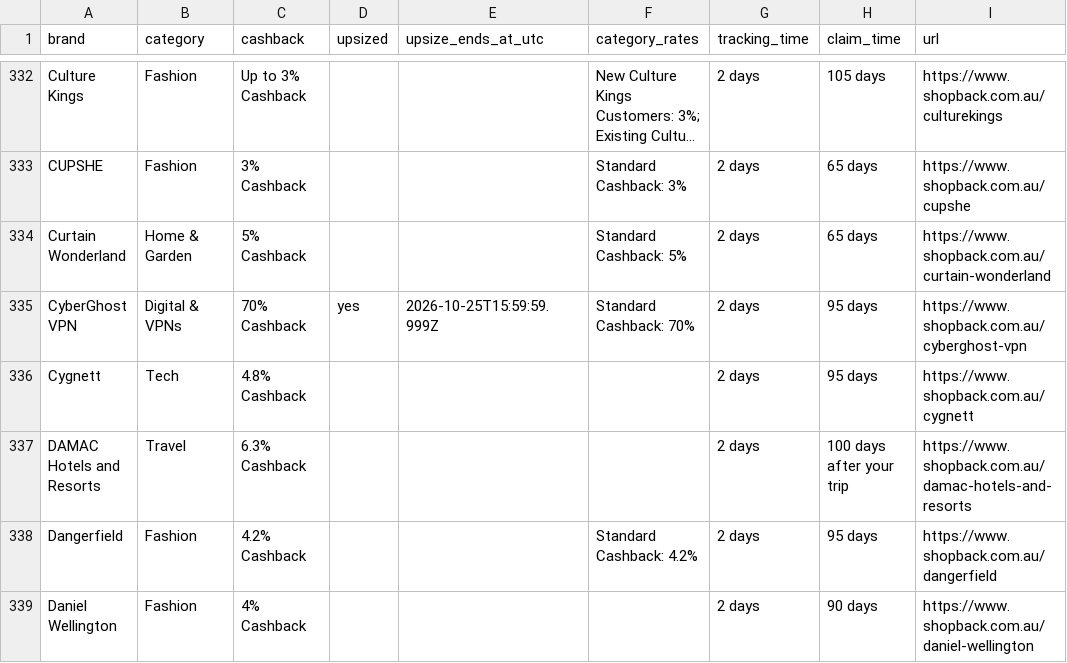
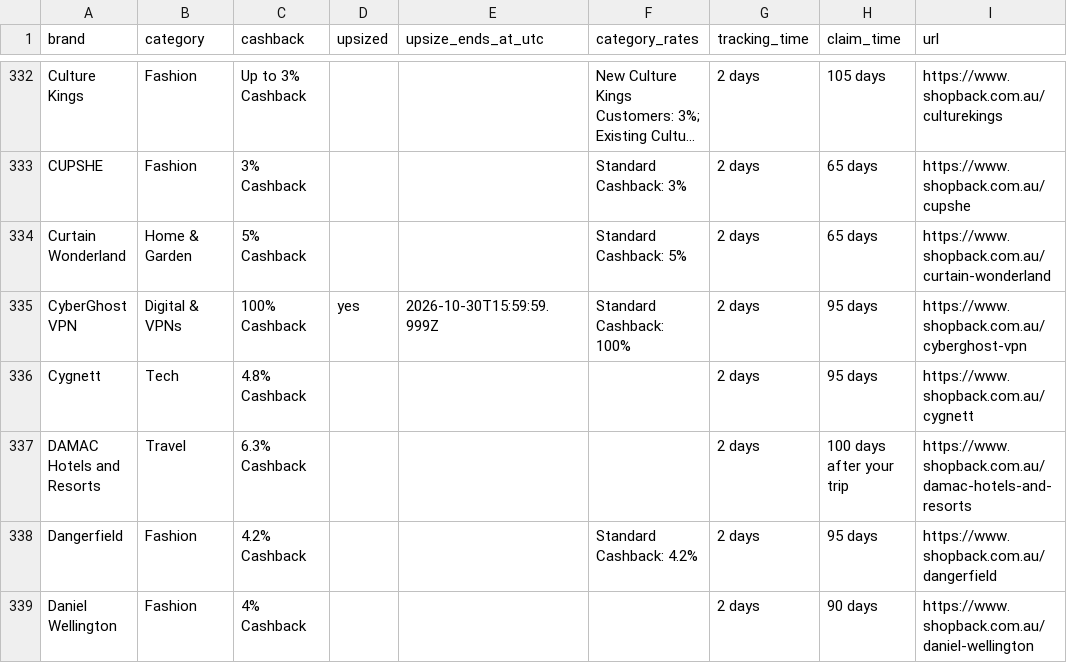
Before and after one commit to Tiger-QU/deal_hunter, a CSV file: data/shopback_deals.csv, drawn as a sheet; only a part is shown, gaps mark what is left out; long unchanged cells end in …; the diff covers the shown part only.

```diff
--- a/data/shopback_deals.csv
+++ b/data/shopback_deals.csv
@@ -334,3 +334,3 @@ CUPSHE,Fashion,3% Cashback,,,Standard Cashback: 3%,2 days,65 days,https://www.sh
 Curtain Wonderland,Home & Garden,5% Cashback,,,Standard Cashback: 5%,2 days,65 days,https://www.shopback.com.au/curtain-wonderland
-CyberGhost VPN,Digital & VPNs,70% Cashback,yes,2026-10-25T15:59:59.999Z,Standard Cashback: 70%,2 days,95 days,https://www.shopback.com.au/cyberghost-vpn
+CyberGhost VPN,Digital & VPNs,100% Cashback,yes,2026-10-30T15:59:59.999Z,Standard Cashback: 100%,2 days,95 days,https://www.shopback.com.au/cyberghost-vpn
 Cygnett,Tech,4.8% Cashback,,,,2 days,95 days,https://www.shopback.com.au/cygnett
```
Also changed, not shown: 194 edited cells elsewhere in this file, 3 other files.
